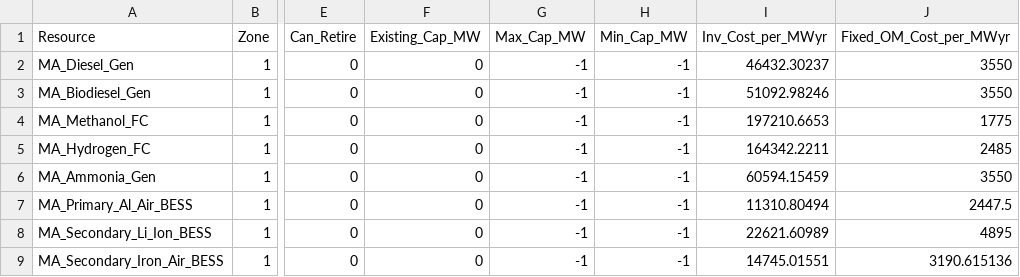
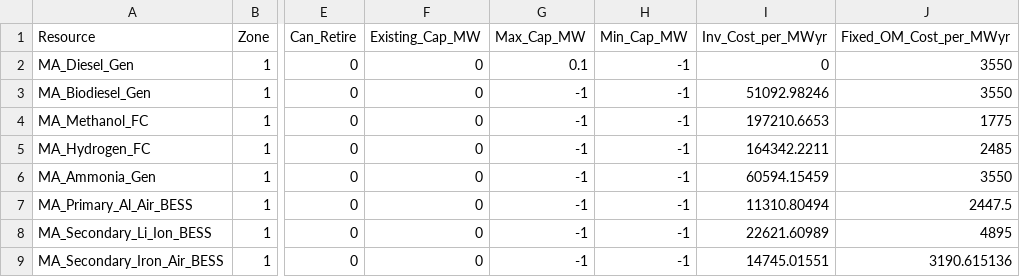
Before and after one commit to JonasSchweiger/GenX_Jonas, a CSV file: backup_systems/03_real_demand_sec_batteries/resources/Thermal.csv, drawn as a sheet; only a part is shown, gaps mark what is left out; the diff names each change by its address in the sheet, - before the commit and + after, or states it on an @@ line.

```diff
--- a/backup_systems/03_real_demand_sec_batteries/resources/Thermal.csv
+++ b/backup_systems/03_real_demand_sec_batteries/resources/Thermal.csv
-G2 (Max_Cap_MW): -1
+G2 (Max_Cap_MW): 0.1
-I2 (Inv_Cost_per_MWyr): 46432.30237
+I2 (Inv_Cost_per_MWyr): 0
```
Also changed, not shown: 3 other files.
